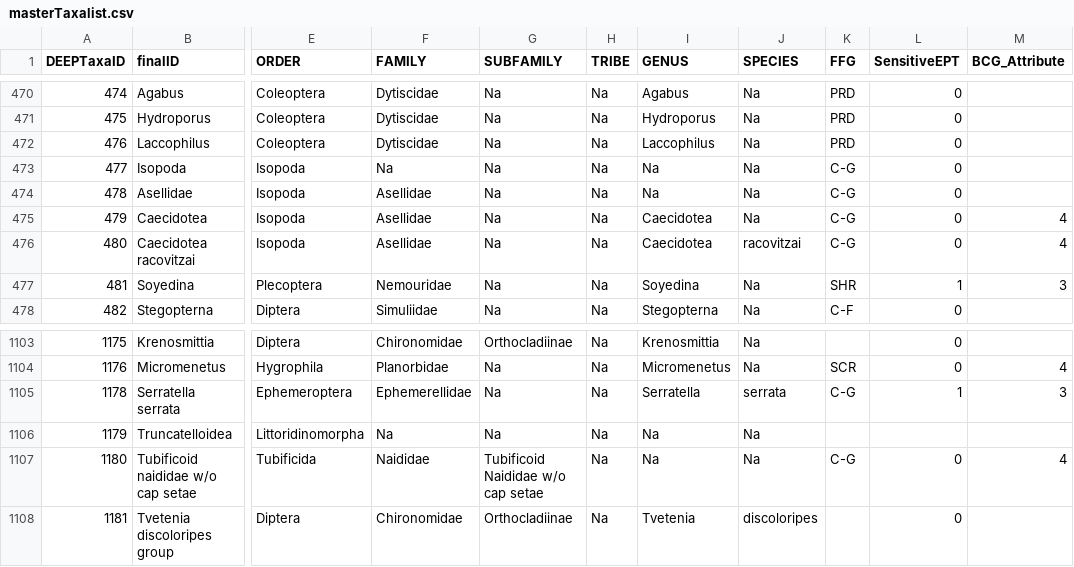
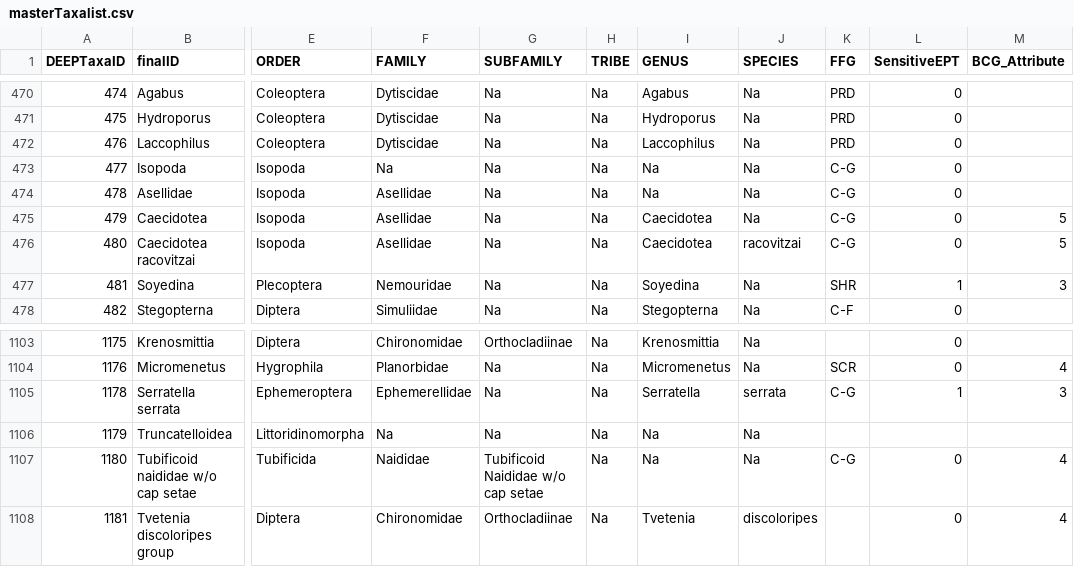
Before and after one commit to marybecker/BioVariability, a CSV file: data/masterTaxalist.csv, drawn as a sheet; only a part is shown, gaps mark what is left out; the diff names each change by its address in the sheet, - before the commit and + after, or states it on an @@ line.

```diff
--- a/data/masterTaxalist.csv
+++ b/data/masterTaxalist.csv
-M475:M476 (BCG_Attribute): 4
+M475:M476 (BCG_Attribute): 5
-M1108 (BCG_Attribute): (empty)
+M1108 (BCG_Attribute): 4
```
Also changed, not shown: 2 other files.
